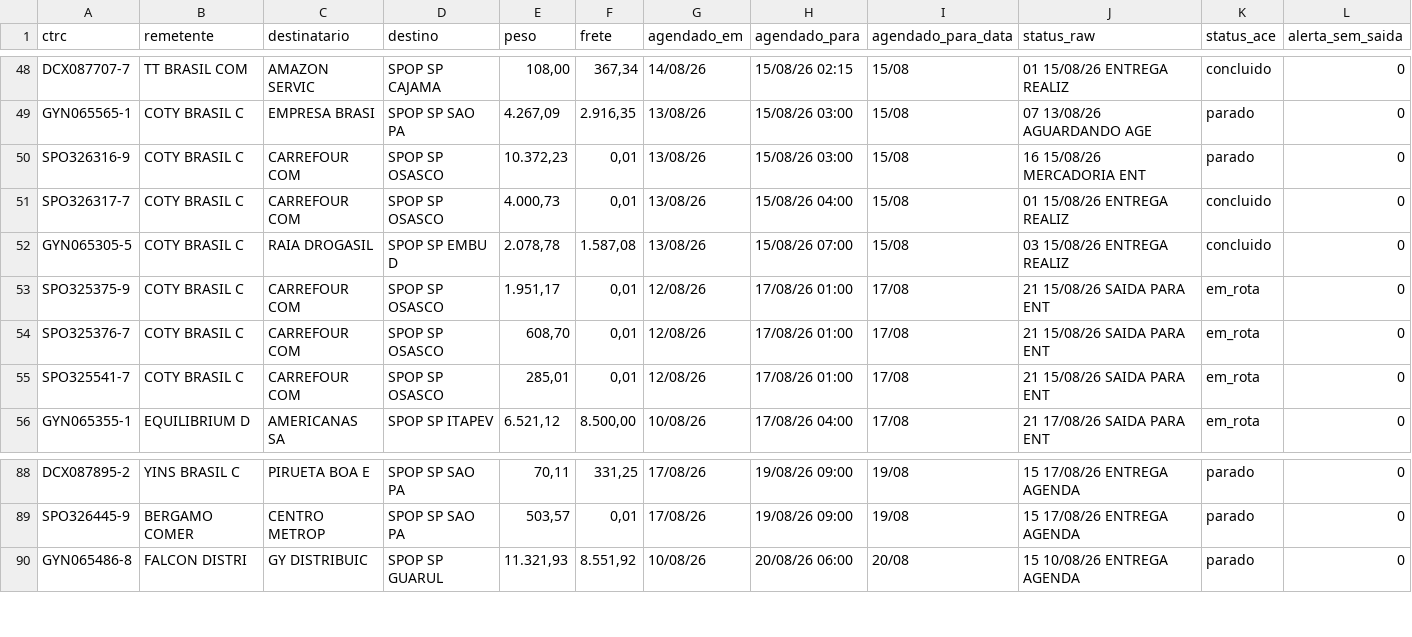
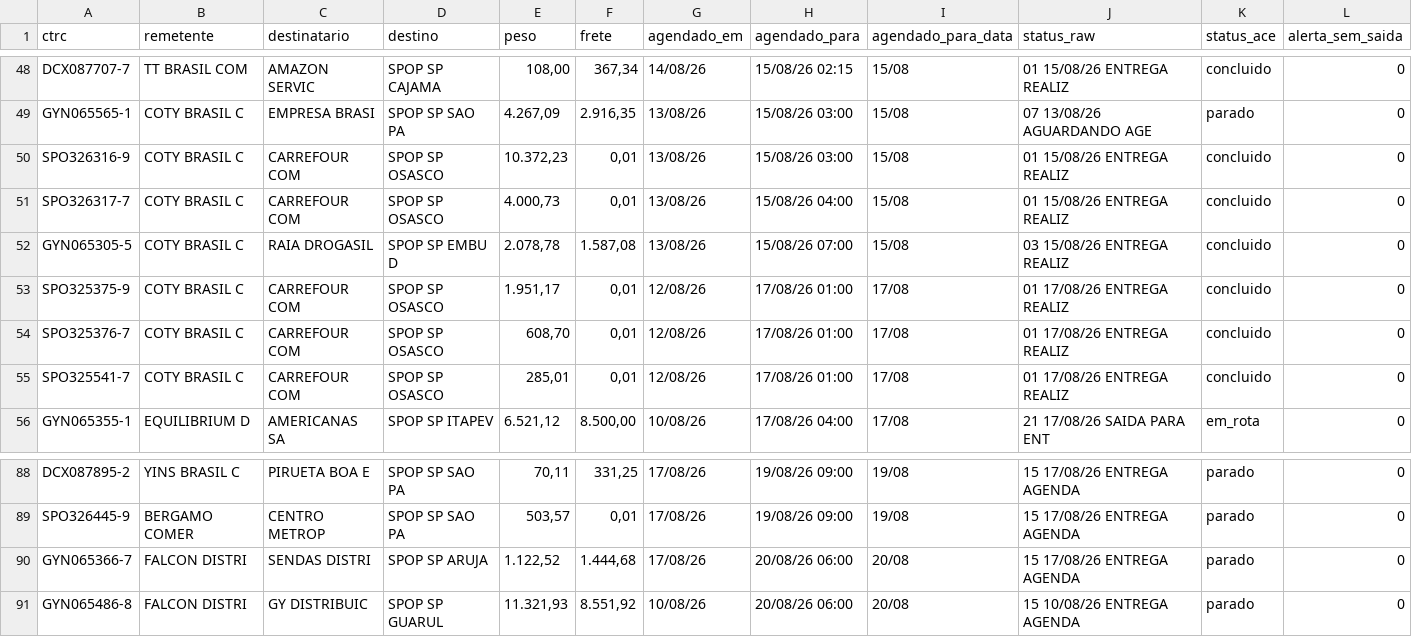
Before and after one commit to binhotransportes15/coletas-ace, a CSV file: dashboard/data/agendamentos_225.csv, drawn as a sheet; only a part is shown, gaps mark what is left out.

```diff
--- a/dashboard/data/agendamentos_225.csv
+++ b/dashboard/data/agendamentos_225.csv
@@ -49,8 +49,8 @@ DCX087707-7,TT BRASIL COM,AMAZON SERVIC,SPOP SP CAJAMA,"108,00","367,34",14/08/2
 GYN065565-1,COTY BRASIL C,EMPRESA BRASI,SPOP SP SAO PA,"4.267,09","2.916,35",13/08/26,15/08/26 03:00,15/08,07 13/08/26 AGUARDANDO AGE,parado,0
-SPO326316-9,COTY BRASIL C,CARREFOUR COM,SPOP SP OSASCO,"10.372,23","0,01",13/08/26,15/08/26 03:00,15/08,16 15/08/26 MERCADORIA ENT,parado,0
+SPO326316-9,COTY BRASIL C,CARREFOUR COM,SPOP SP OSASCO,"10.372,23","0,01",13/08/26,15/08/26 03:00,15/08,01 15/08/26 ENTREGA REALIZ,concluido,0
 SPO326317-7,COTY BRASIL C,CARREFOUR COM,SPOP SP OSASCO,"4.000,73","0,01",13/08/26,15/08/26 04:00,15/08,01 15/08/26 ENTREGA REALIZ,concluido,0
 GYN065305-5,COTY BRASIL C,RAIA DROGASIL,SPOP SP EMBU D,"2.078,78","1.587,08",13/08/26,15/08/26 07:00,15/08,03 15/08/26 ENTREGA REALIZ,concluido,0
-SPO325375-9,COTY BRASIL C,CARREFOUR COM,SPOP SP OSASCO,"1.951,17","0,01",12/08/26,17/08/26 01:00,17/08,21 15/08/26 SAIDA PARA ENT,em_rota,0
-SPO325376-7,COTY BRASIL C,CARREFOUR COM,SPOP SP OSASCO,"608,70","0,01",12/08/26,17/08/26 01:00,17/08,21 15/08/26 SAIDA PARA ENT,em_rota,0
-SPO325541-7,COTY BRASIL C,CARREFOUR COM,SPOP SP OSASCO,"285,01","0,01",12/08/26,17/08/26 01:00,17/08,21 15/08/26 SAIDA PARA ENT,em_rota,0
+SPO325375-9,COTY BRASIL C,CARREFOUR COM,SPOP SP OSASCO,"1.951,17","0,01",12/08/26,17/08/26 01:00,17/08,01 17/08/26 ENTREGA REALIZ,concluido,0
+SPO325376-7,COTY BRASIL C,CARREFOUR COM,SPOP SP OSASCO,"608,70","0,01",12/08/26,17/08/26 01:00,17/08,01 17/08/26 ENTREGA REALIZ,concluido,0
+SPO325541-7,COTY BRASIL C,CARREFOUR COM,SPOP SP OSASCO,"285,01","0,01",12/08/26,17/08/26 01:00,17/08,01 17/08/26 ENTREGA REALIZ,concluido,0
 GYN065355-1,EQUILIBRIUM D,AMERICANAS SA,SPOP SP ITAPEV,"6.521,12","8.500,00",10/08/26,17/08/26 04:00,17/08,21 17/08/26 SAIDA PARA ENT,em_rota,0
@@ -89,2 +89,3 @@ DCX087895-2,YINS BRASIL C,PIRUETA BOA E,SPOP SP SAO PA,"70,11","331,25",17/08/26
 SPO326445-9,BERGAMO COMER,CENTRO METROP,SPOP SP SAO PA,"503,57","0,01",17/08/26,19/08/26 09:00,19/08,15 17/08/26 ENTREGA AGENDA,parado,0
+GYN065366-7,FALCON DISTRI,SENDAS DISTRI,SPOP SP ARUJA,"1.122,52","1.444,68",17/08/26,20/08/26 06:00,20/08,15 17/08/26 ENTREGA AGENDA,parado,0
 GYN065486-8,FALCON DISTRI,GY DISTRIBUIC,SPOP SP GUARUL,"11.321,93","8.551,92",10/08/26,20/08/26 06:00,20/08,15 10/08/26 ENTREGA AGENDA,parado,0
```
Also changed, not shown: dashboard/data/armazem/veiculos_78.csv, dashboard/data/coletas.csv, 16 other files.
